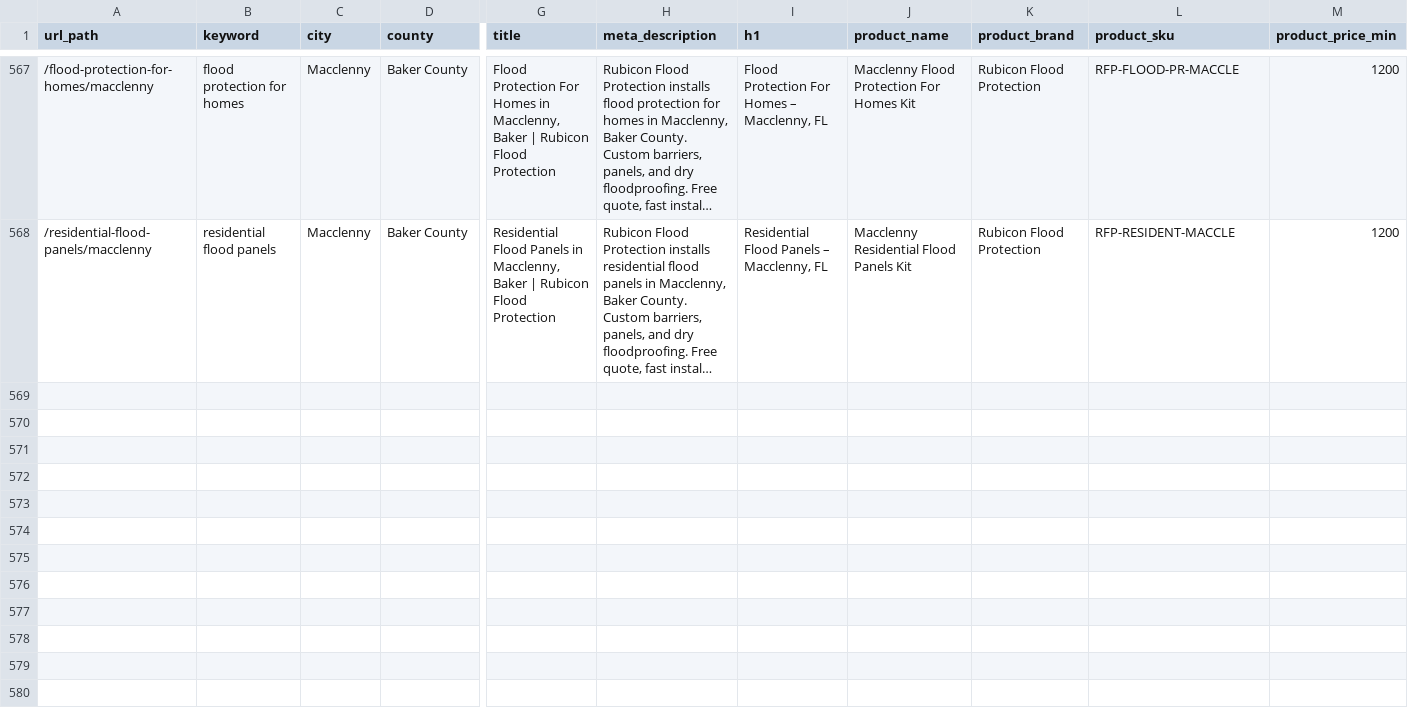
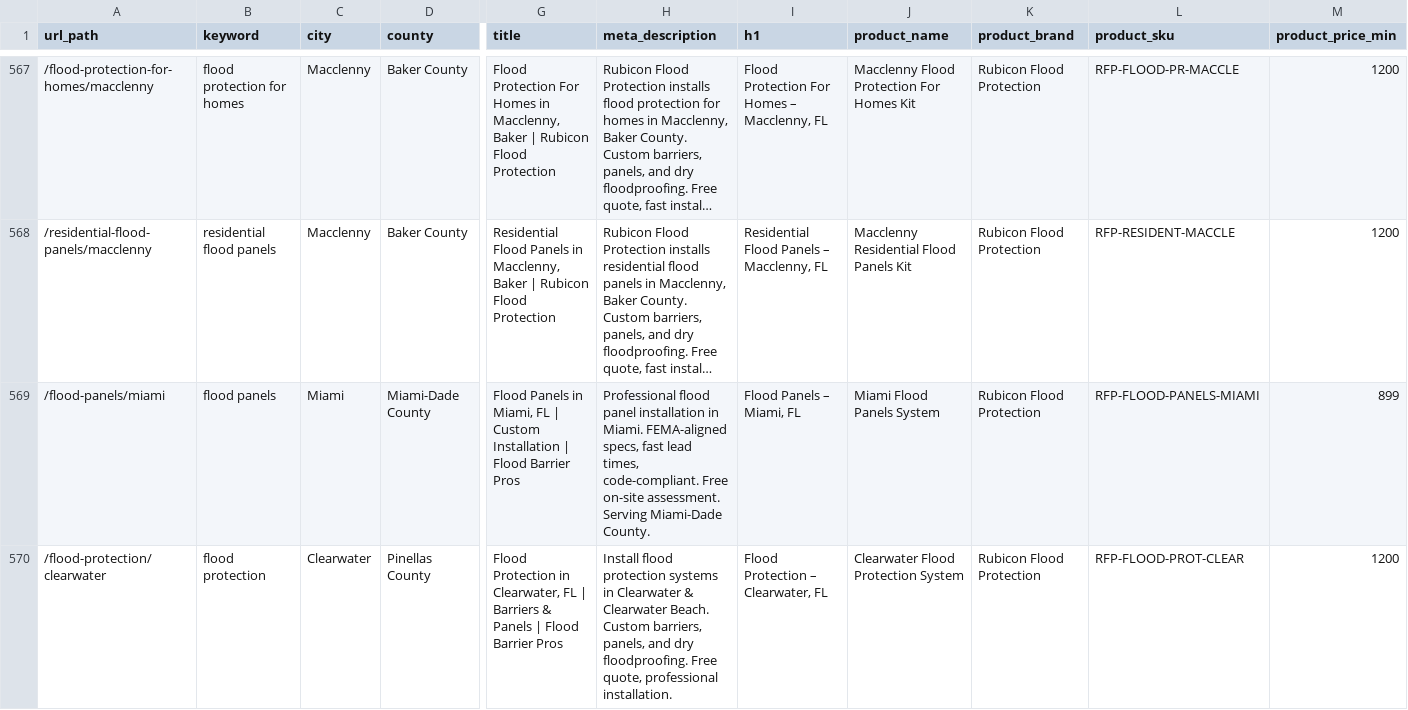
Before and after one commit to malwarescan/floodprotection, a CSV file: app/Data/matrix.csv, drawn as a sheet; only a part is shown, gaps mark what is left out; long unchanged cells end in …; rows hold the shown columns only; the diff covers the shown part only; the diff names each change by its address in the sheet, - before the commit and + after, or states it on an @@ line.

Commit message:
feat(seo): comprehensive GSC + Google Trends optimization implementation
CONTENT & PAGES (8 new + 3 resources):
- Add 8 high-opportunity pages to matrix (Miami panels, Clearwater/Sarasota protection, Houston/Phoenix expansion)
- Create 'Best Flood Barriers 2025' buyer's guide (target: rising trend query)
- Create 'FEMA-Approved Flood Barriers' resource (trust/compliance)
- Create 'Portable vs Permanent' comparison guide (target: portable trend)

SCHEMA & SEO:
- Add Clearwater Beach section to Clearwater pages (GSC query pos 13.38)
- Optimize Sanford city page for CTR lift (pos 5.1, 0% CTR → target 3-5%)
- Add internal linking: Nearby Cities + Related Services (dynamic)
- Link all new content resources from matrix pages

AUTOMATION & TOOLS:
- Create SEO.php with meta template helpers
- Create build_sitemap.php (generates 585 URLs)
- Generated comprehensive sitemaps (main + matrix-only)

EXPANSION:
- Multi-state coverage: FL → TX (Houston), AZ (Phoenix)
- Trending services: portable, driveway, flood panels
- Mobile-first approach (mobile CTR 3x desktop)

Impact: 8 new opportunity pages, 3 authoritative resources, complete internal linking, 585 URLs in sitemap

Data Source: GSC snapshot (207 imp, pos 20.76) + Google Trends (12mo US)

```diff
--- a/app/Data/matrix.csv
+++ b/app/Data/matrix.csv
+row 569: /flood-panels/miami | flood panels | Miami | Miami-Dade County | Flood Panels in Miami, FL | Custom Installation | Flood Barrier Pros | Professional flood panel installation in Miami. FEMA-aligned specs, fast lead times, code-compliant. Free on-site assessment. Serving Miami-Dade County. | Flood Panels – Miami, FL | Miami Flood Panels System | Rubicon Flood Protection | RFP-FLOOD-PANELS-MIAMI | 899
+row 570: /flood-protection/clearwater | flood protection | Clearwater | Pinellas County | Flood Protection in Clearwater, FL | Barriers & Panels | Flood Barrier Pros | Install flood protection systems in Clearwater & Clearwater Beach. Custom barriers, panels, and dry floodproofing. Free quote, professional installation. | Flood Protection – Clearwater, FL | Clearwater Flood Protection System | Rubicon Flood Protection | RFP-FLOOD-PROT-CLEAR | 1200
```
Also changed, not shown: 6 added rows elsewhere in this file, 11 other files.
